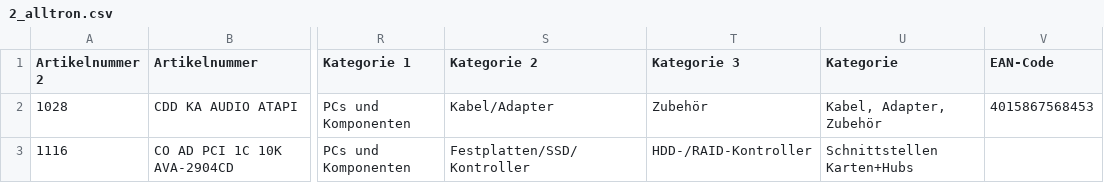
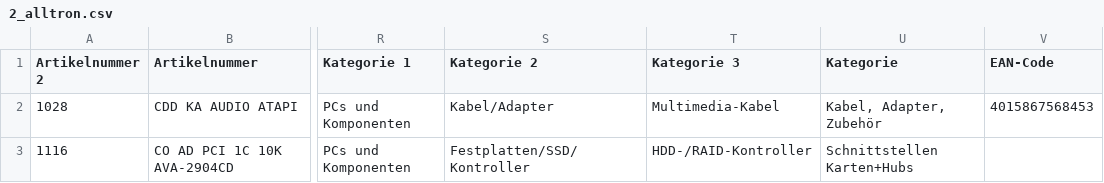
Before and after one commit to lincompch/stizun, a CSV file: spec/data/2_alltron.csv, drawn as a sheet; only a part is shown, gaps mark what is left out; the diff names each change by its address in the sheet, - before the commit and + after, or states it on an @@ line.

```diff
--- a/spec/data/2_alltron.csv
+++ b/spec/data/2_alltron.csv
-T2 (Kategorie 3): Zubehör
+T2 (Kategorie 3): Multimedia-Kabel
```
Also changed, not shown: spec/data/4_alltron.csv, 1 other file.
